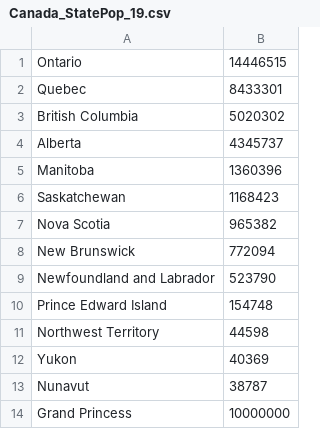
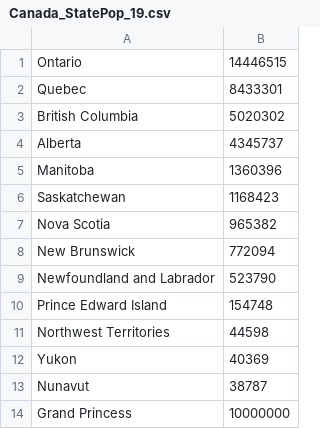
Before and after one commit to sudharshan-ashok/pycovid, a CSV file: Canada_StatePop_19.csv, drawn as a sheet.

```diff
--- a/Canada_StatePop_19.csv
+++ b/Canada_StatePop_19.csv
@@ -10,3 +10,3 @@ Newfoundland and Labrador,523790
 Prince Edward Island,154748
-Northwest Territory,44598
+Northwest Territories,44598
 Yukon,40369
```
Also changed, not shown: 1 other file.
